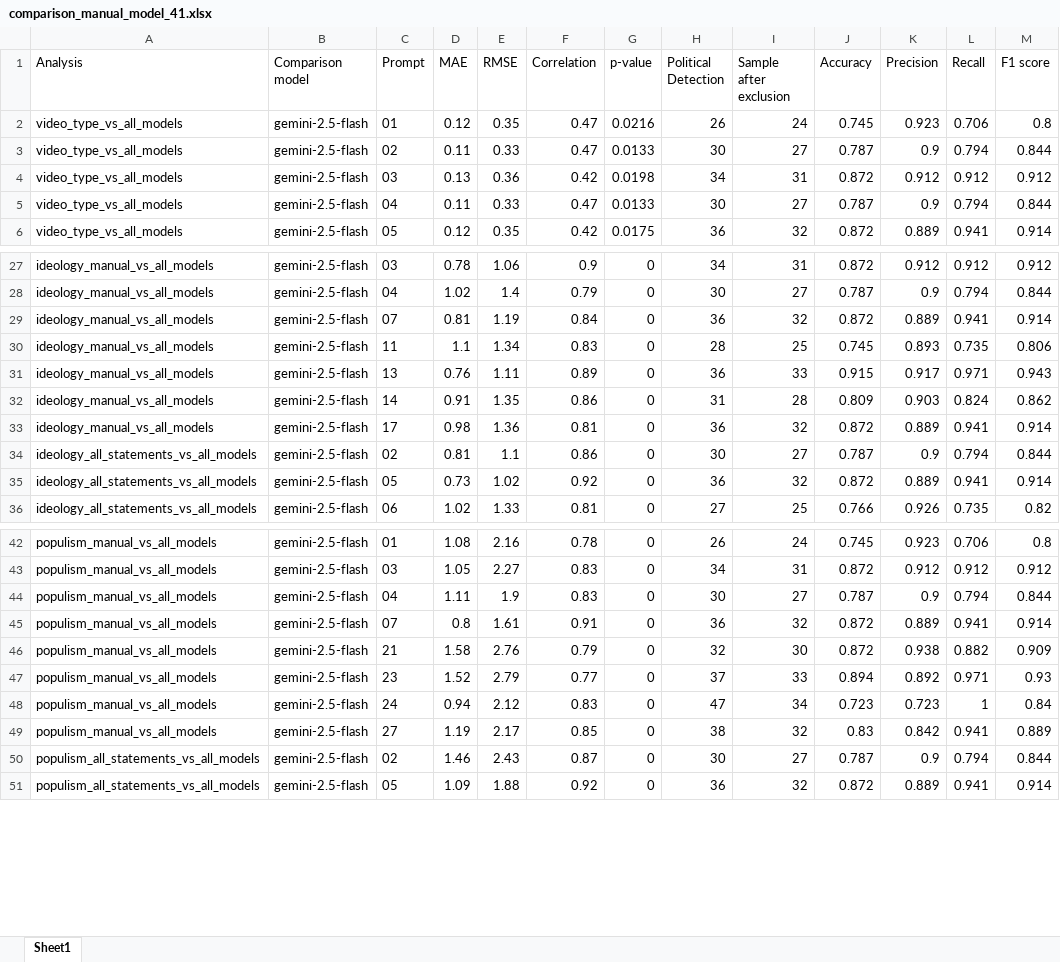
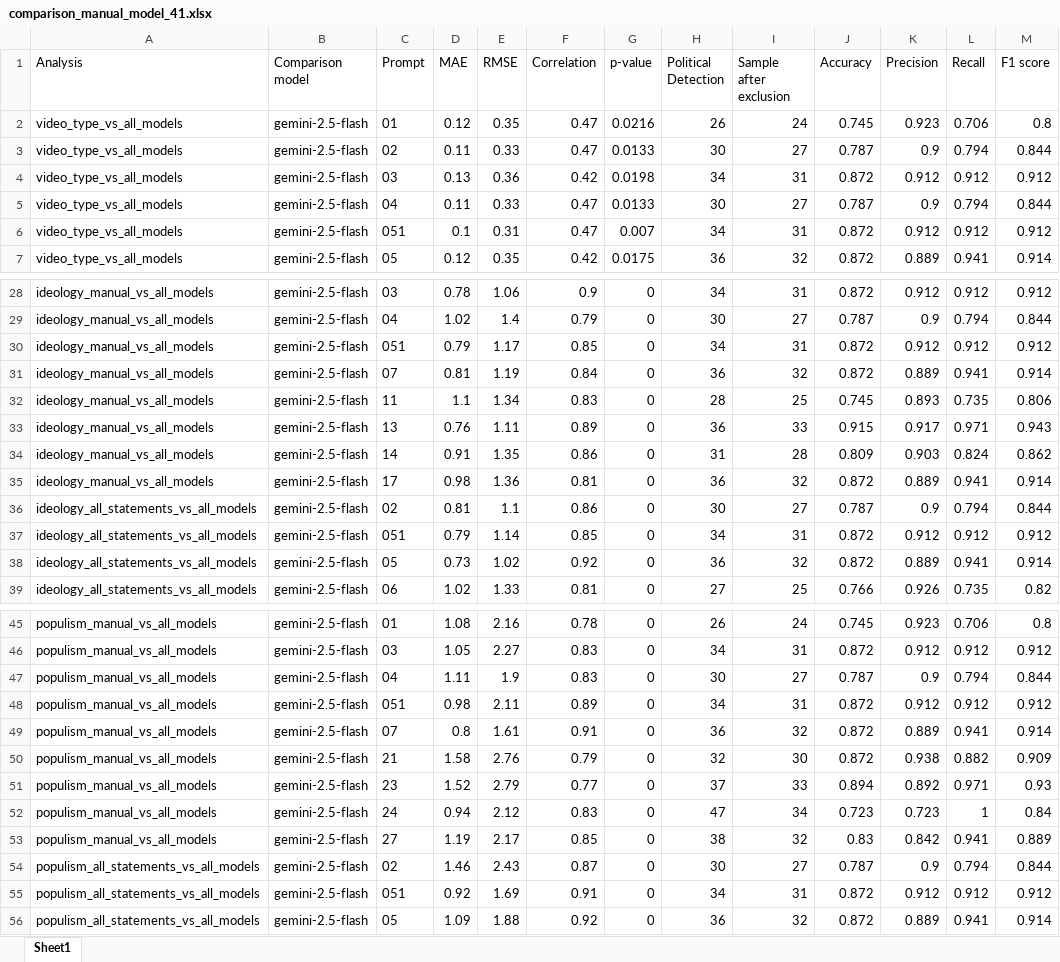
Before and after one commit to Benedikt-Sandrock/youtube_data, an Excel workbook: outputs/validation/comparison_manual_model_41.xlsx, sheet Sheet1, drawn as a sheet; only a part is shown, gaps mark what is left out; values as stored, in another font and other column widths than the file's, no borders; the diff names each change by its address in the sheet, - before the commit and + after, or states it on an @@ line.

```diff
--- a/outputs/validation/comparison_manual_model_41.xlsx (sheet Sheet1)
+++ b/outputs/validation/comparison_manual_model_41.xlsx (sheet Sheet1)
+row 6: video_type_vs_all_models | gemini-2.5-flash | 051 | 0.1 | 0.31 | 0.47 | 0.007 | 34 | 31 | 0.872 | 0.912 | 0.912 | 0.912
+row 30: ideology_manual_vs_all_models | gemini-2.5-flash | 051 | 0.79 | 1.17 | 0.85 | 0 | 34 | 31 | 0.872 | 0.912 | 0.912 | 0.912
+row 37: ideology_all_statements_vs_all_models | gemini-2.5-flash | 051 | 0.79 | 1.14 | 0.85 | 0 | 34 | 31 | 0.872 | 0.912 | 0.912 | 0.912
+row 48: populism_manual_vs_all_models | gemini-2.5-flash | 051 | 0.98 | 2.11 | 0.89 | 0 | 34 | 31 | 0.872 | 0.912 | 0.912 | 0.912
+row 55: populism_all_statements_vs_all_models | gemini-2.5-flash | 051 | 0.92 | 1.69 | 0.91 | 0 | 34 | 31 | 0.872 | 0.912 | 0.912 | 0.912
```
Also changed, not shown: outputs/llm/gemini/results_merged/all_results_merged_41.xlsx, 19 other files.
